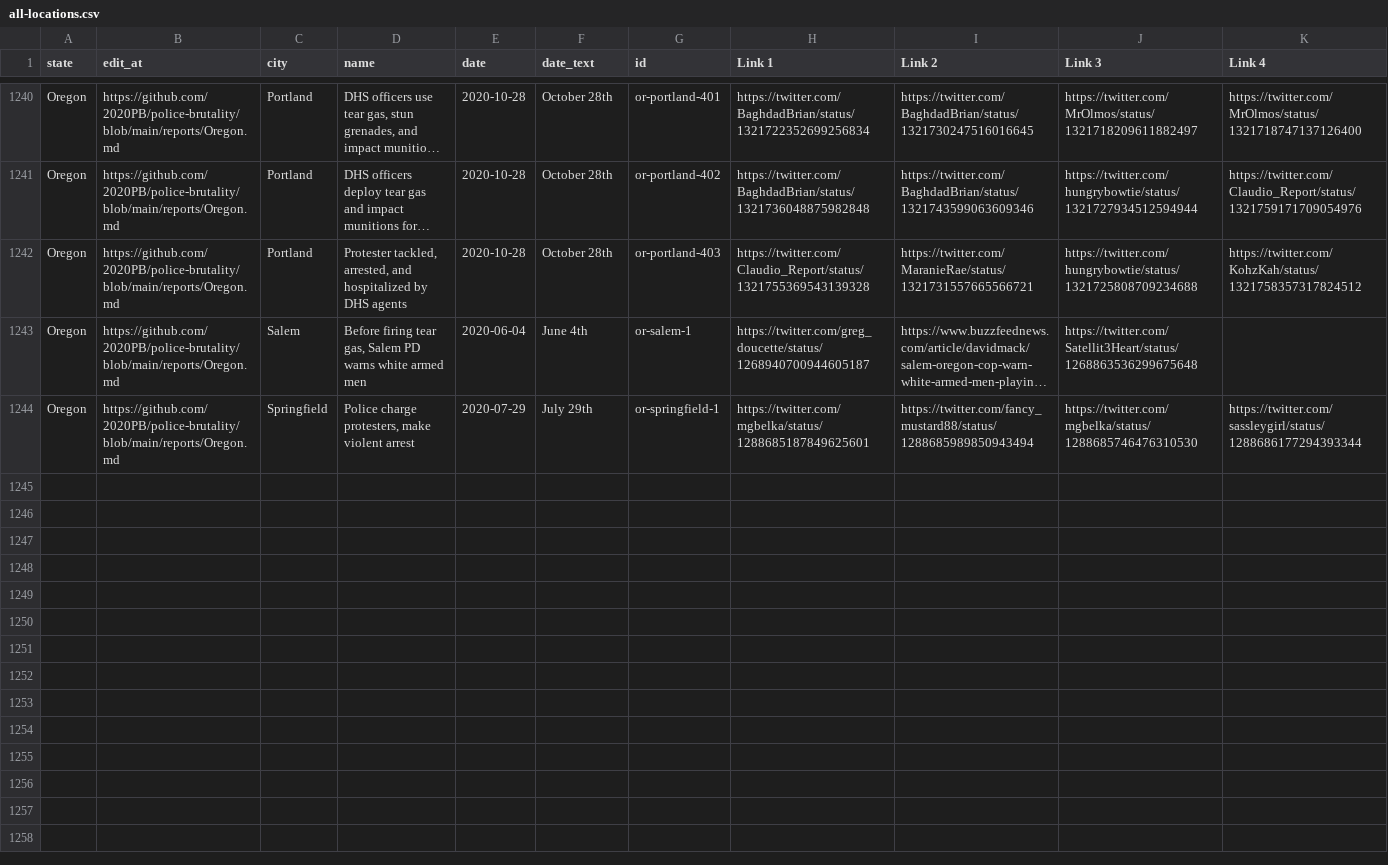
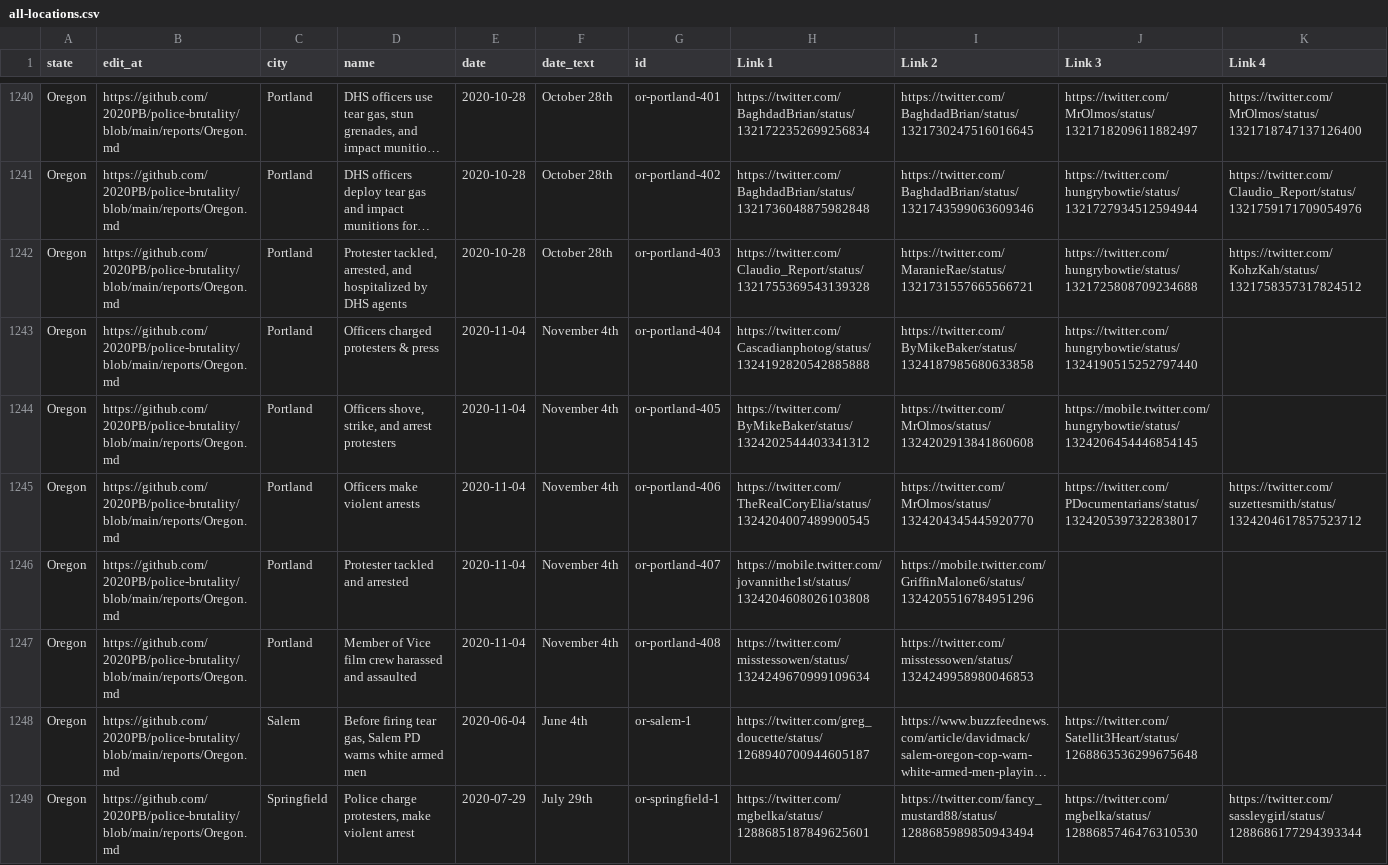
Before and after one commit to 2020PB/police-brutality, a CSV file: all-locations.csv, drawn as a sheet; only a part is shown, gaps mark what is left out; long unchanged cells end in …; rows hold the shown columns only; the diff names each change by its address in the sheet, - before the commit and + after, or states it on an @@ line.

Commit message:
Update data_build to output generated at 54f8930

```diff
--- a/all-locations.csv
+++ b/all-locations.csv
+row 1243: Oregon | https://github.com/2020PB/police-brutality/blob/main/reports/Oregon.md | Portland | Officers charged protesters & press | 2020-11-04 | November 4th | or-portland-404 | https://twitter.com/Cascadianphotog/status/1324192820542885888 | https://twitter.com/ByMikeBaker/status/1324187985680633858 | https://twitter.com/hungrybowtie/status/1324190515252797440
+row 1244: Oregon | https://github.com/2020PB/police-brutality/blob/main/reports/Oregon.md | Portland | Officers shove, strike, and arrest protesters | 2020-11-04 | November 4th | or-portland-405 | https://twitter.com/ByMikeBaker/status/1324202544403341312 | https://twitter.com/MrOlmos/status/1324202913841860608 | https://mobile.twitter.com/hungrybowtie/status/1324206454446854145
+row 1245: Oregon | https://github.com/2020PB/police-brutality/blob/main/reports/Oregon.md | Portland | Officers make violent arrests | 2020-11-04 | November 4th | or-portland-406 | https://twitter.com/TheRealCoryElia/status/1324204007489900545 | https://twitter.com/MrOlmos/status/1324204345445920770 | https://twitter.com/PDocumentarians/status/1324205397322838017 | https://twitter.com/suzettesmith/status/1324204617857523712
+row 1246: Oregon | https://github.com/2020PB/police-brutality/blob/main/reports/Oregon.md | Portland | Protester tackled and arrested | 2020-11-04 | November 4th | or-portland-407 | https://mobile.twitter.com/jovannithe1st/status/1324204608026103808 | https://mobile.twitter.com/GriffinMalone6/status/1324205516784951296
+row 1247: Oregon | https://github.com/2020PB/police-brutality/blob/main/reports/Oregon.md | Portland | Member of Vice film crew harassed and assaulted | 2020-11-04 | November 4th | or-portland-408 | https://twitter.com/misstessowen/status/1324249670999109634 | https://twitter.com/misstessowen/status/1324249958980046853
```
Also changed, not shown: 3 other files.
